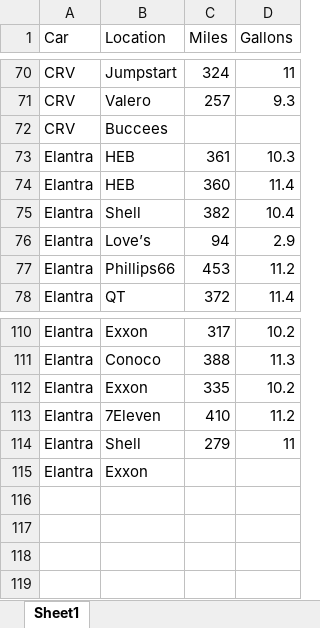
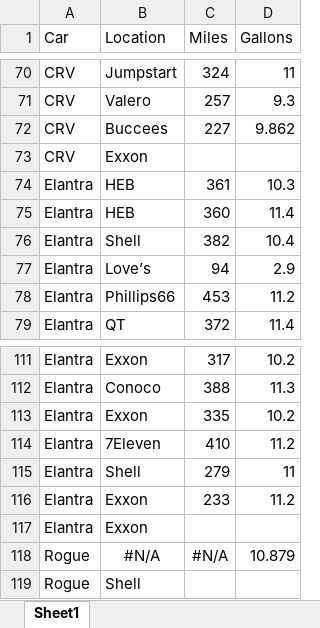
Before and after one commit to CalebSkinner1/GasMileage, an Excel workbook: gas_data.xlsx, sheet Sheet1, drawn as a sheet; only a part is shown, gaps mark what is left out; values as stored, in another font and other column widths than the file's, no borders; the diff names each change by its address in the sheet, - before the commit and + after, or states it on an @@ line.

Commit message:
allow for Rogue

```diff
--- a/gas_data.xlsx (sheet Sheet1)
+++ b/gas_data.xlsx (sheet Sheet1)
-C72 (Miles): (empty)
+C72 (Miles): 227
-D72 (Gallons): (empty)
+D72 (Gallons): 9.862
+row 73: CRV | Exxon
+row 116: Elantra | Exxon | 233 | 11.2
+row 118: Rogue | #N/A | #N/A | 10.879
+row 119: Rogue | Shell
```
Also changed, not shown: 2 other files.
